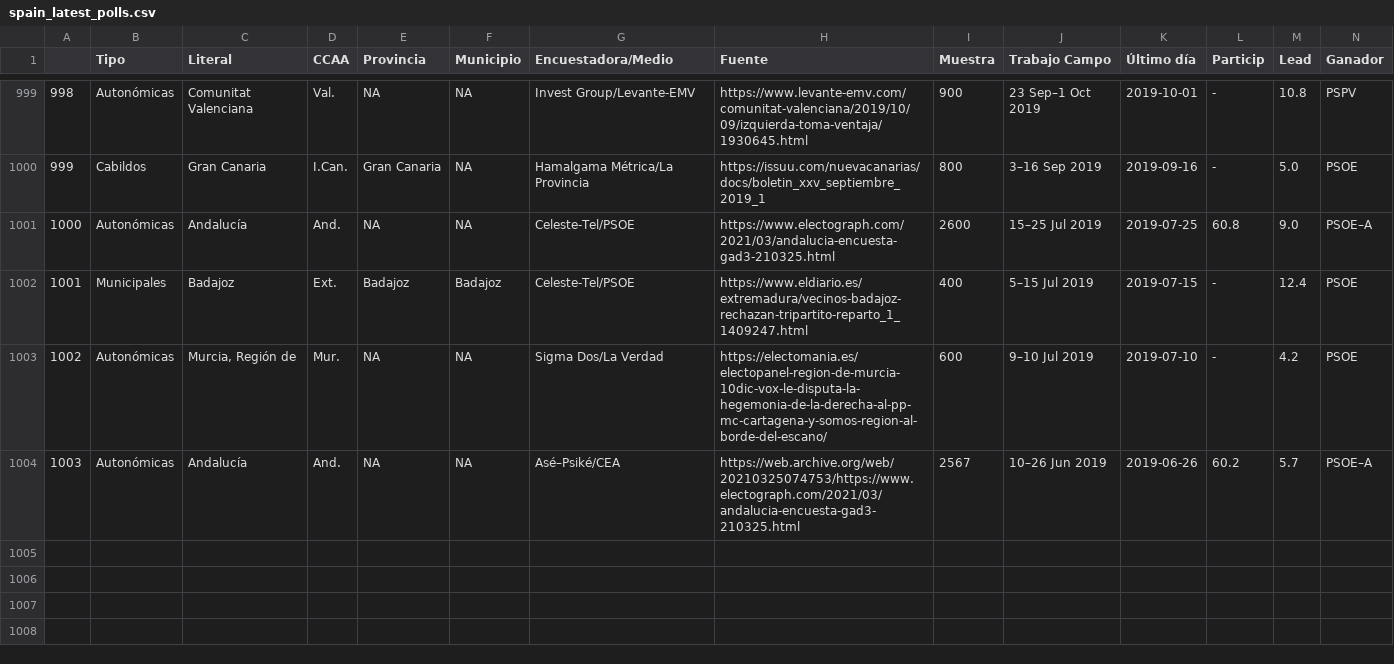
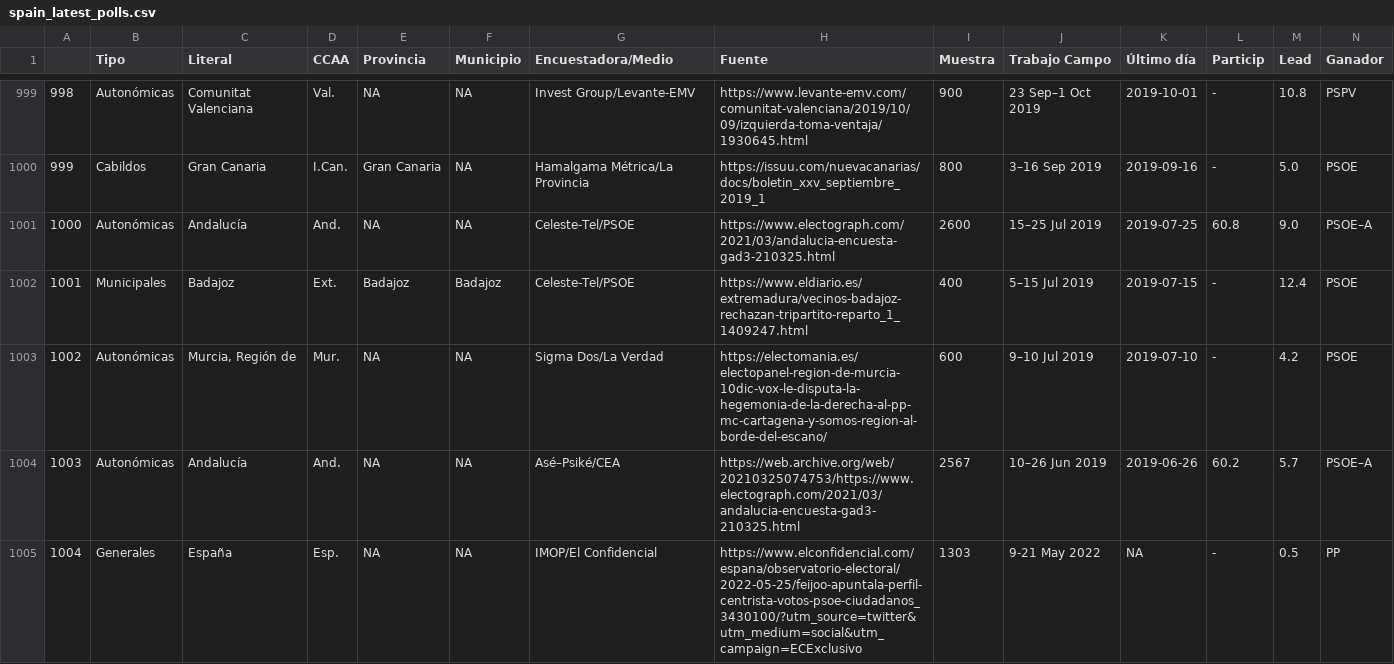
Before and after one commit to endikasatu/encuestas_esp, a CSV file: data/spain_latest_polls.csv, drawn as a sheet; only a part is shown, gaps mark what is left out; rows hold the shown columns only; the diff names each change by its address in the sheet, - before the commit and + after, or states it on an @@ line.

```diff
--- a/data/spain_latest_polls.csv
+++ b/data/spain_latest_polls.csv
+row 1005: 1004 | Generales | España | Esp. | NA | NA | IMOP/El Confidencial | https://www.elconfidencial.com/espana/observatorio-electoral/2022-05-25/feijoo-apuntala-perfil-centrista-votos-psoe-ciudadanos_3430100/?utm_source=twitter&utm_medium=social&utm_campaign=ECExclusivo | 1303 | 9-21 May 2022 | NA | - | 0.5 | PP
```
Also changed, not shown: 2 other files.
